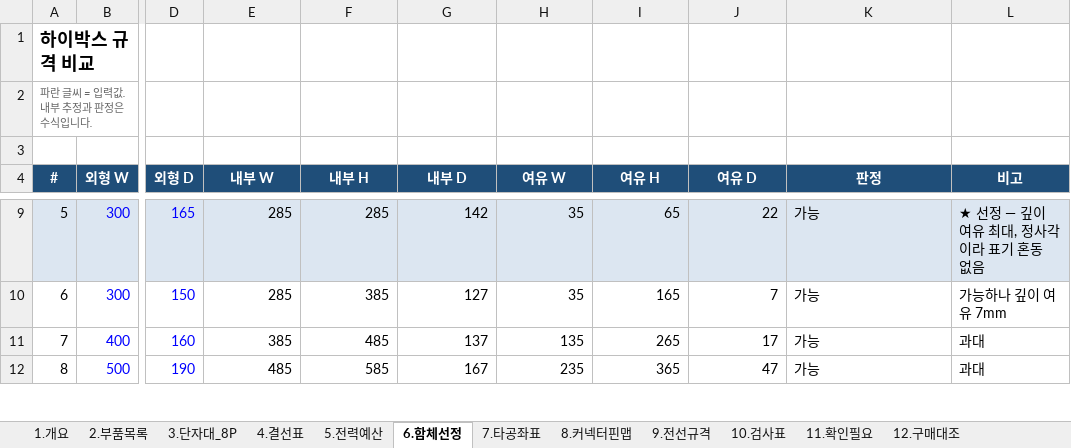
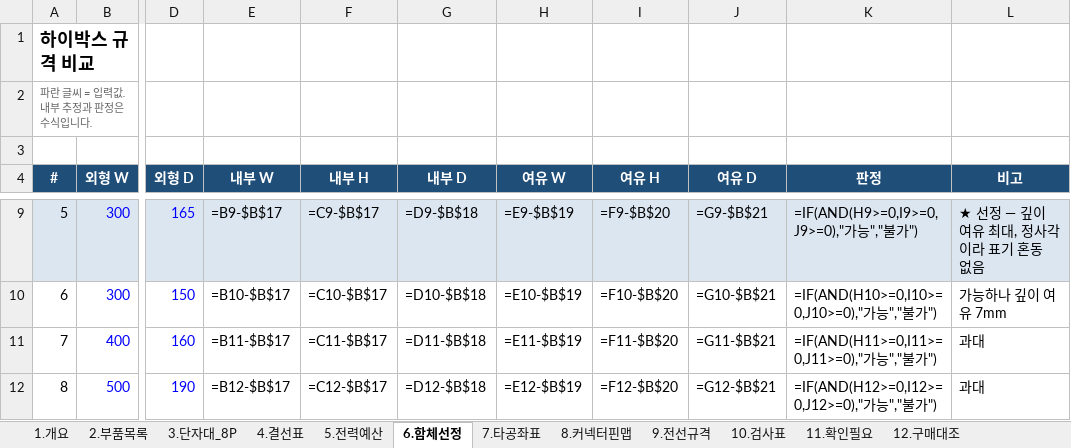
Before and after one commit to Ulrim/shrimp365, an Excel workbook: raspberry-pi/enclosure/xlsx/hardware.xlsx, sheet 6.함체선정, drawn as a sheet; only a part is shown, gaps mark what is left out; values as stored, in another font and other column widths than the file's, no borders; formulas without a stored value are shown as written; the diff covers the shown part only; the diff names each change by its address in the sheet, - before the commit and + after, or states it on an @@ line.

```diff
--- a/raspberry-pi/enclosure/xlsx/hardware.xlsx (sheet 6.함체선정)
+++ b/raspberry-pi/enclosure/xlsx/hardware.xlsx (sheet 6.함체선정)
-E9 (내부 W): 285
+E9 (내부 W): =B9-$B$17
-F9 (내부 H): 285
+F9 (내부 H): =C9-$B$17
-G9 (내부 D): 142
+G9 (내부 D): =D9-$B$18
-H9 (여유 W): 35
+H9 (여유 W): =E9-$B$19
-I9 (여유 H): 65
+I9 (여유 H): =F9-$B$20
-J9 (여유 D): 22
+J9 (여유 D): =G9-$B$21
-K9 (판정): 가능
+K9 (판정): =IF(AND(H9>=0,I9>=0,J9>=0),"가능","불가")
-E10 (내부 W): 285
+E10 (내부 W): =B10-$B$17
-F10 (내부 H): 385
+F10 (내부 H): =C10-$B$17
-G10 (내부 D): 127
+G10 (내부 D): =D10-$B$18
-H10 (여유 W): 35
+H10 (여유 W): =E10-$B$19
-I10 (여유 H): 165
+I10 (여유 H): =F10-$B$20
-J10 (여유 D): 7
+J10 (여유 D): =G10-$B$21
-K10 (판정): 가능
+K10 (판정): =IF(AND(H10>=0,I10>=0,J10>=0),"가능","불가")
-E11 (내부 W): 385
+E11 (내부 W): =B11-$B$17
-F11 (내부 H): 485
+F11 (내부 H): =C11-$B$17
-G11 (내부 D): 137
+G11 (내부 D): =D11-$B$18
-H11 (여유 W): 135
+H11 (여유 W): =E11-$B$19
-I11 (여유 H): 265
+I11 (여유 H): =F11-$B$20
-J11 (여유 D): 17
+J11 (여유 D): =G11-$B$21
-K11 (판정): 가능
+K11 (판정): =IF(AND(H11>=0,I11>=0,J11>=0),"가능","불가")
-E12 (내부 W): 485
+E12 (내부 W): =B12-$B$17
-F12 (내부 H): 585
+F12 (내부 H): =C12-$B$17
-G12 (내부 D): 167
+G12 (내부 D): =D12-$B$18
-H12 (여유 W): 235
+H12 (여유 W): =E12-$B$19
-I12 (여유 H): 365
+I12 (여유 H): =F12-$B$20
-J12 (여유 D): 47
+J12 (여유 D): =G12-$B$21
-K12 (판정): 가능
+K12 (판정): =IF(AND(H12>=0,I12>=0,J12>=0),"가능","불가")
```
Also changed, not shown: 42 edited cells elsewhere in this sheet, sheet 7.타공좌표, sheet 2.부품목록, sheet 5.전력예산, sheet 12.구매대조, sheet 9.전선규격, sheet 1.개요, 31 other files.
